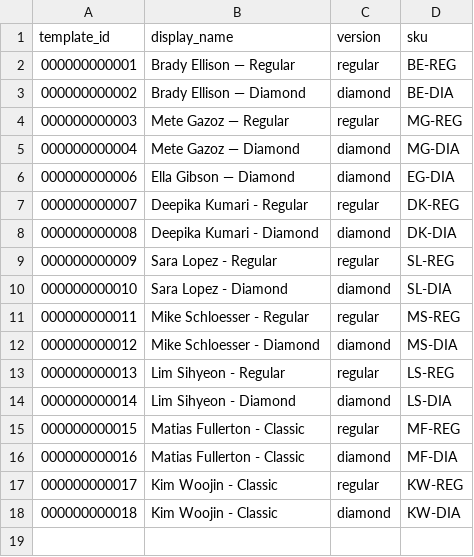
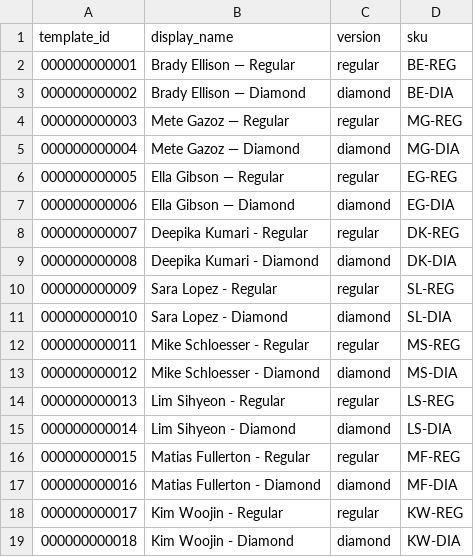
Before and after one commit to abdulg95/titan-collectibles, a CSV file: templates.csv, drawn as a sheet.

```diff
--- a/templates.csv
+++ b/templates.csv
@@ -5,2 +5,3 @@ template_id,display_name,version,sku
 000000000004,Mete Gazoz  — Diamond,diamond,MG-DIA
+000000000005,Ella Gibson — Regular,regular,EG-REG
 000000000006,Ella Gibson — Diamond,diamond,EG-DIA
@@ -14,5 +15,5 @@ template_id,display_name,version,sku
 000000000014,Lim Sihyeon - Diamond,diamond,LS-DIA
-000000000015,Matias Fullerton - Classic,regular,MF-REG
-000000000016,Matias Fullerton - Classic,diamond,MF-DIA
-000000000017,Kim Woojin - Classic,regular,KW-REG
-000000000018,Kim Woojin - Classic,diamond,KW-DIA
+000000000015,Matias Fullerton - Regular,regular,MF-REG
+000000000016,Matias Fullerton - Diamond,diamond,MF-DIA
+000000000017,Kim Woojin - Regular,regular,KW-REG
+000000000018,Kim Woojin - Diamond,diamond,KW-DIA
```
Also changed, not shown: 35 other files.
